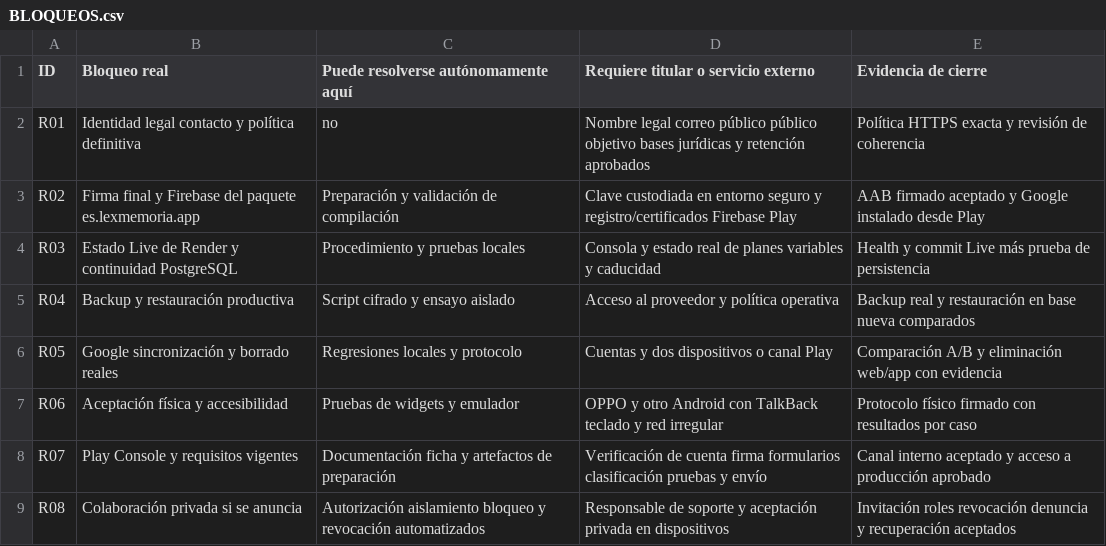
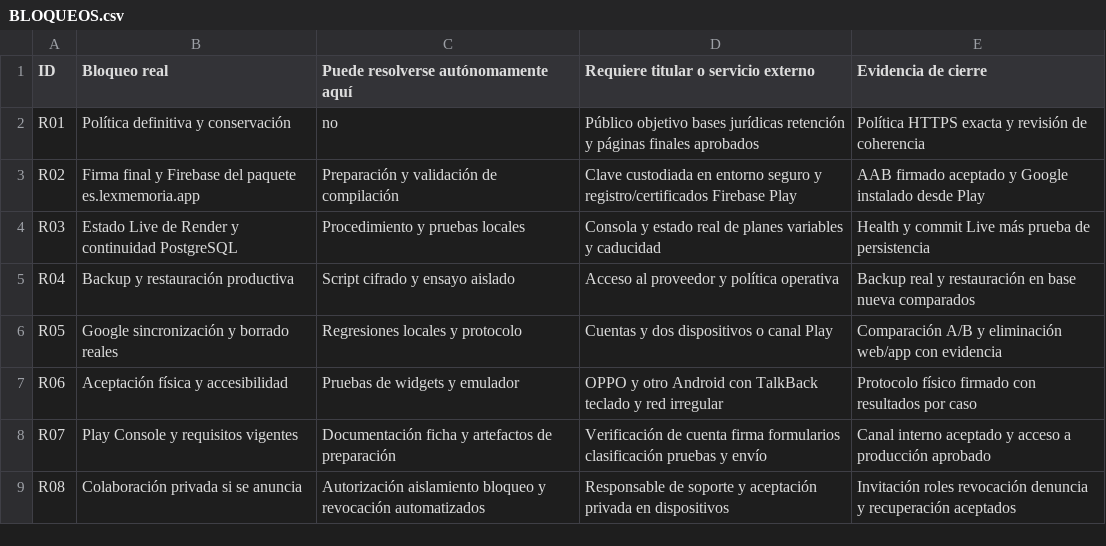
Before and after one commit to AngelJRM01/LexMemoria, a CSV file: docs/release-1.0/BLOQUEOS.csv, drawn as a sheet.

Commit message:
Complete confirmed public controller and support contact [skip ci]

```diff
--- a/docs/release-1.0/BLOQUEOS.csv
+++ b/docs/release-1.0/BLOQUEOS.csv
@@ -1,3 +1,3 @@
 ID,Bloqueo real,Puede resolverse autónomamente aquí,Requiere titular o servicio externo,Evidencia de cierre
-R01,Identidad legal contacto y política definitiva,no,Nombre legal correo público público objetivo bases jurídicas y retención aprobados,Política HTTPS exacta y revisión de coherencia
+R01,Política definitiva y conservación,no,Público objetivo bases jurídicas retención y páginas finales aprobados,Política HTTPS exacta y revisión de coherencia
 R02,Firma final y Firebase del paquete es.lexmemoria.app,Preparación y validación de compilación,Clave custodiada en entorno seguro y registro/certificados Firebase Play,AAB firmado aceptado y Google instalado desde Play
```
Also changed, not shown: 12 other files.
